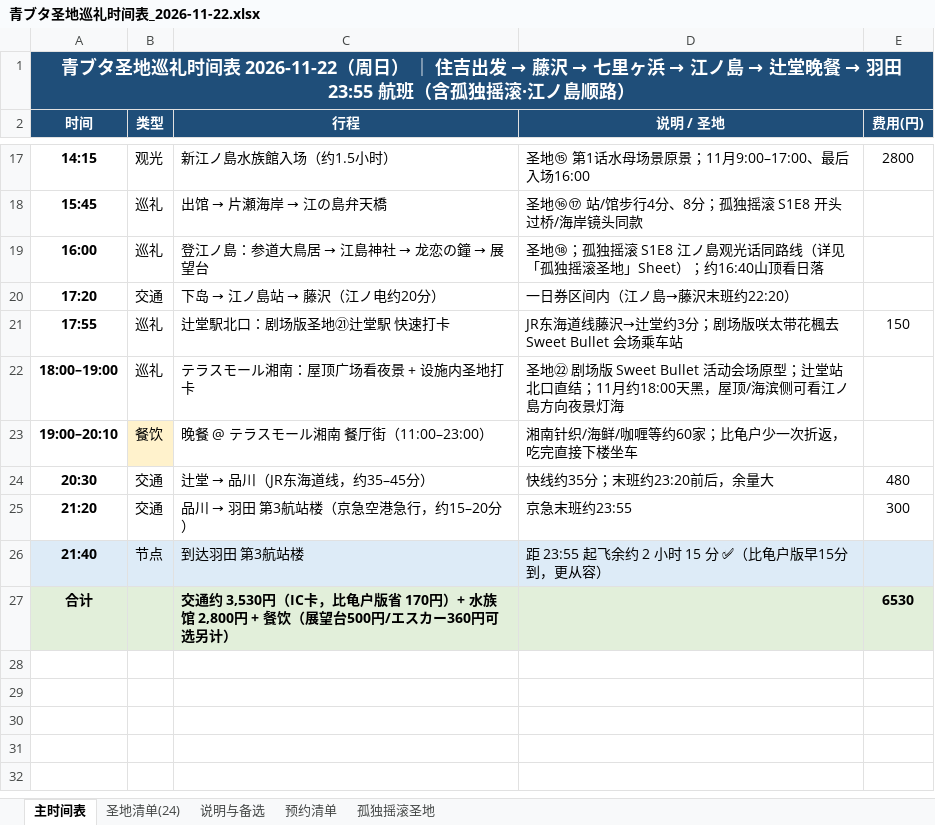
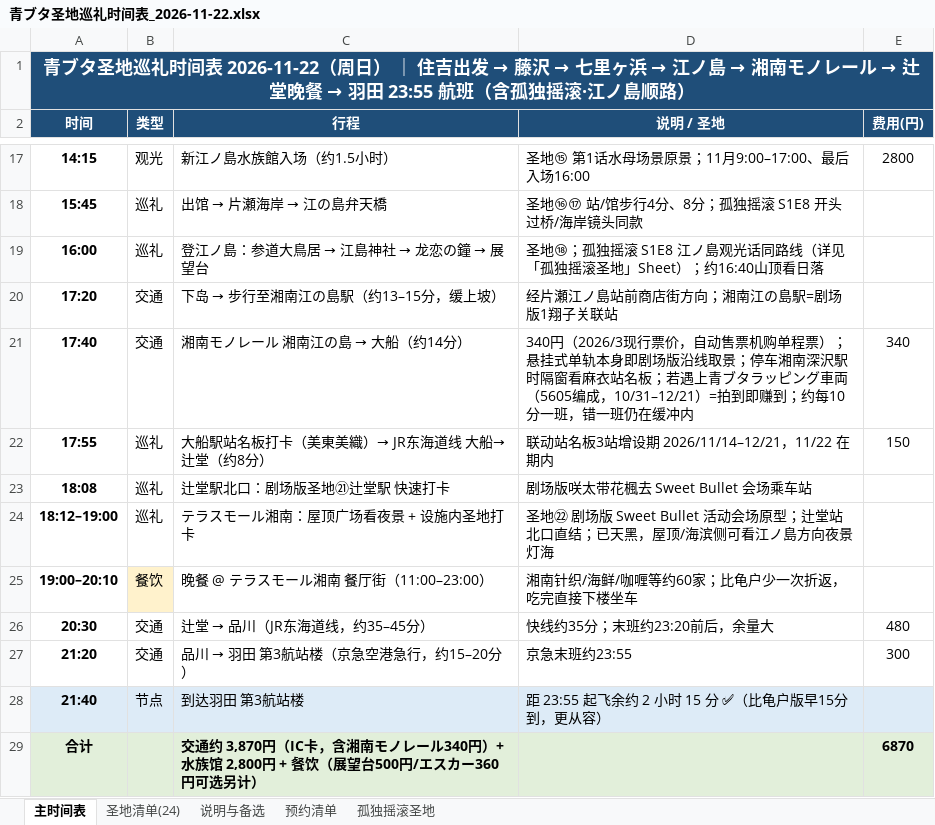
Before and after one commit to fhlm/pages, an Excel workbook: aobuta/青ブタ圣地巡礼时间表_2026-11-22.xlsx, sheet 主时间表, drawn as a sheet; only a part is shown, gaps mark what is left out; values as stored, in another font and other column widths than the file's, no borders; addresses are those after the commit; the diff names each change by its address in the sheet, - before the commit and + after, or states it on an @@ line.

```diff
--- a/aobuta/青ブタ圣地巡礼时间表_2026-11-22.xlsx (sheet 主时间表)
+++ b/aobuta/青ブタ圣地巡礼时间表_2026-11-22.xlsx (sheet 主时间表)
@@ A1 (时间): …ノ島 → 辻堂晚餐… → …ノ島 → 湘南モノレール → 辻堂晚餐… @@
@@ C20 (行程): 下岛 → 江ノ島站 → 藤沢（江ノ电约20分） → 下岛 → 步行至湘南江の島駅（约13–15分，缓上坡） @@
-D20 (说明 / 圣地): 一日券区间内（江ノ島→藤沢末班约22:20）
+D20 (说明 / 圣地): 经片瀬江ノ島站前商店街方向；湘南江の島駅=剧场版1翔子关联站
+row 21: 17:40 | 交通 | 湘南モノレール 湘南江の島 → 大船（约14分） | 340円（2026/3现行票价，自动售票机购单程票）；悬挂式单轨本身即剧场版沿线取景；停车湘南深沢駅时隔窗看麻衣站名板；若遇上青ブタラッピング車両（5605编成，10/31–12/21）=拍到即赚到；约每10分一班，错一班仍在缓冲内 | 340
-C22 (行程): 辻堂駅北口：剧场版圣地㉑辻堂駅 快速打卡
+C22 (行程): 大船駅站名板打卡（美東美織）→ JR东海道线 大船→辻堂（约8分）
-D22 (说明 / 圣地): JR东海道线藤沢→辻堂约3分；剧场版咲太带花楓去 Sweet Bullet 会场乘车站
+D22 (说明 / 圣地): 联动站名板3站增设期 2026/11/14–12/21，11/22 在期内
+row 23: 18:08 | 巡礼 | 辻堂駅北口：剧场版圣地㉑辻堂駅 快速打卡 | 剧场版咲太带花楓去 Sweet Bullet 会场乘车站
-A24 (时间): 18:00–19:00
+A24 (时间): 18:12–19:00
-D24 (说明 / 圣地): …口直结；11月约18:00天黑，屋…
+D24 (说明 / 圣地): …口直结；已天黑，屋…
-C29 (行程): 交通约 3,530円（IC卡，比龟户版省 170円）+ 水…
+C29 (行程): 交通约 3,870円（IC卡，含湘南モノレール340円）+ 水…
-E29 (费用(円)): 6530
+E29 (费用(円)): 6870
```
Also changed, not shown: sheet 说明与备选, sheet 圣地清单(24), sheet 预约清单, 3 other files.
